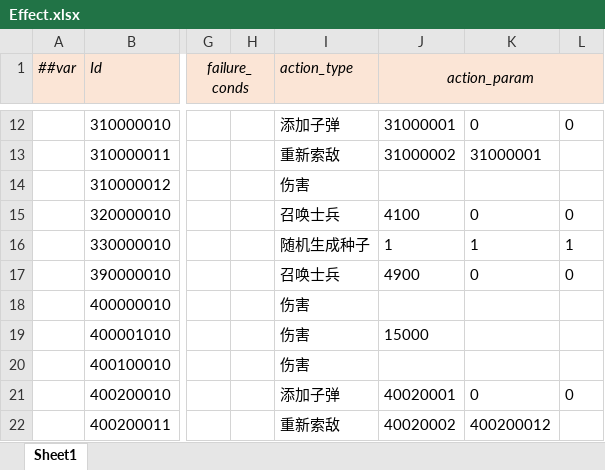
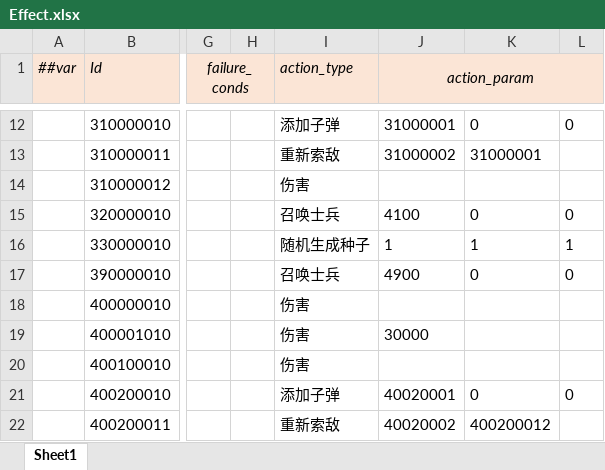
Before and after one commit to alsostone/com.stone.et8, an Excel workbook: Unity/Assets/Config/Excel/Datas/Skill/Effect.xlsx, sheet Sheet1, drawn as a sheet; only a part is shown, gaps mark what is left out; values as stored, in another font and other column widths than the file's, no borders; the diff names each change by its address in the sheet, - before the commit and + after, or states it on an @@ line.

```diff
--- a/Unity/Assets/Config/Excel/Datas/Skill/Effect.xlsx (sheet Sheet1)
+++ b/Unity/Assets/Config/Excel/Datas/Skill/Effect.xlsx (sheet Sheet1)
-J19 (action_param): 15000
+J19 (action_param): 30000
```
Also changed, not shown: Unity/Assets/Config/Excel/Datas/Skill/Track.xlsx, 9 other files.
